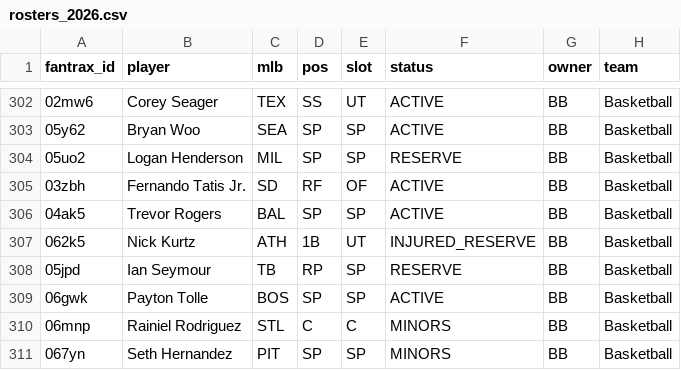
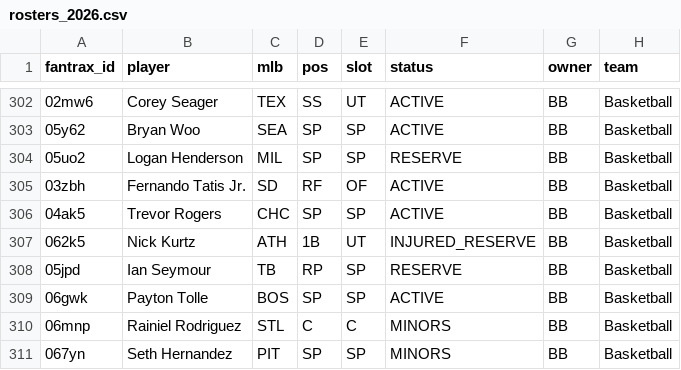
Before and after one commit to Albierrto/philly-special-lab, a CSV file: data/fantrax/rosters_2026.csv, drawn as a sheet; only a part is shown, gaps mark what is left out.

```diff
--- a/data/fantrax/rosters_2026.csv
+++ b/data/fantrax/rosters_2026.csv
@@ -305,3 +305,3 @@ fantrax_id,player,mlb,pos,slot,status,owner,team
 03zbh,Fernando Tatis Jr.,SD,RF,OF,ACTIVE,BB,Basketball
-04ak5,Trevor Rogers,BAL,SP,SP,ACTIVE,BB,Basketball
+04ak5,Trevor Rogers,CHC,SP,SP,ACTIVE,BB,Basketball
 062k5,Nick Kurtz,ATH,1B,UT,INJURED_RESERVE,BB,Basketball
```
Also changed, not shown: data/fantrax/hitters_2026.csv, data/fantrax/pitchers_2026.csv, 5 other files.
